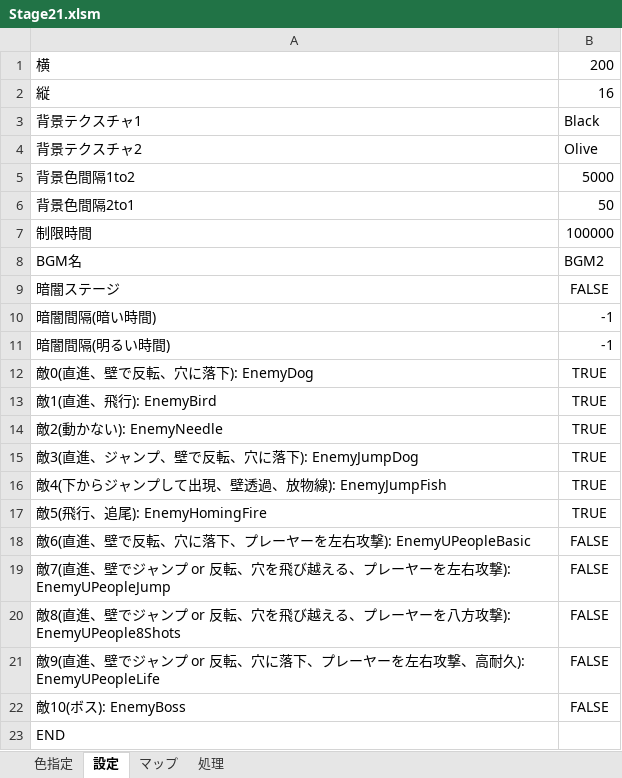
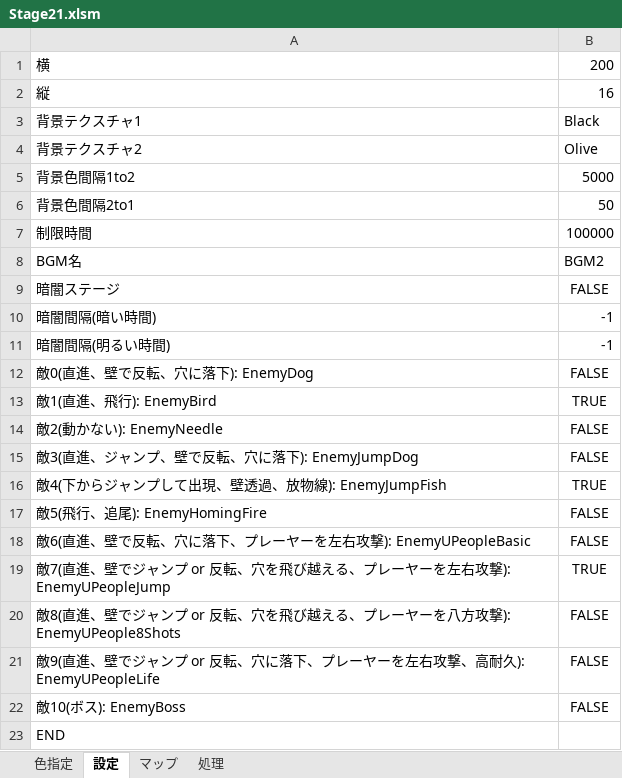
Before and after one commit to lovecall6700/Game2, an Excel workbook: Stages/Stage21.xlsm, sheet 設定, drawn as a sheet; values as stored, in another font and other column widths than the file's, no borders; the diff names each change by its address in the sheet, - before the commit and + after, or states it on an @@ line.

```diff
--- a/Stages/Stage21.xlsm (sheet 設定)
+++ b/Stages/Stage21.xlsm (sheet 設定)
-B12: TRUE
+B12: FALSE
-B14:B15: TRUE
+B14:B15: FALSE
-B17: TRUE
+B17: FALSE
-B19: FALSE
+B19: TRUE
```
Also changed, not shown: sheet マップ, Stages/Stage18.xlsm, Stages/Stage19.xlsm, 10 other files.
